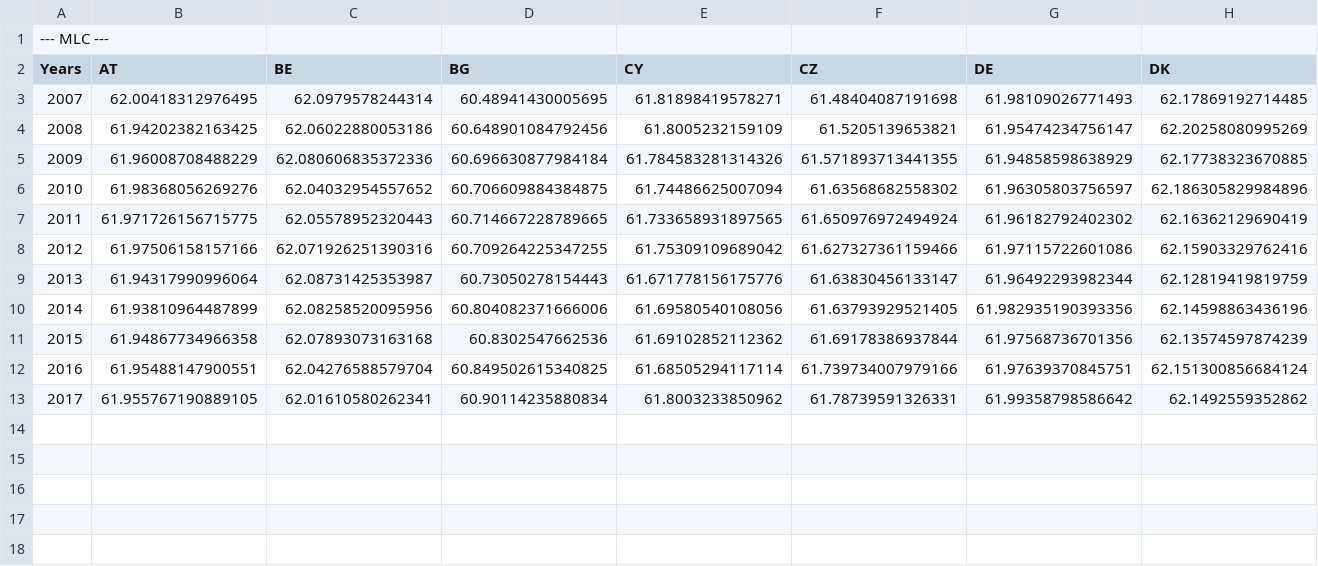
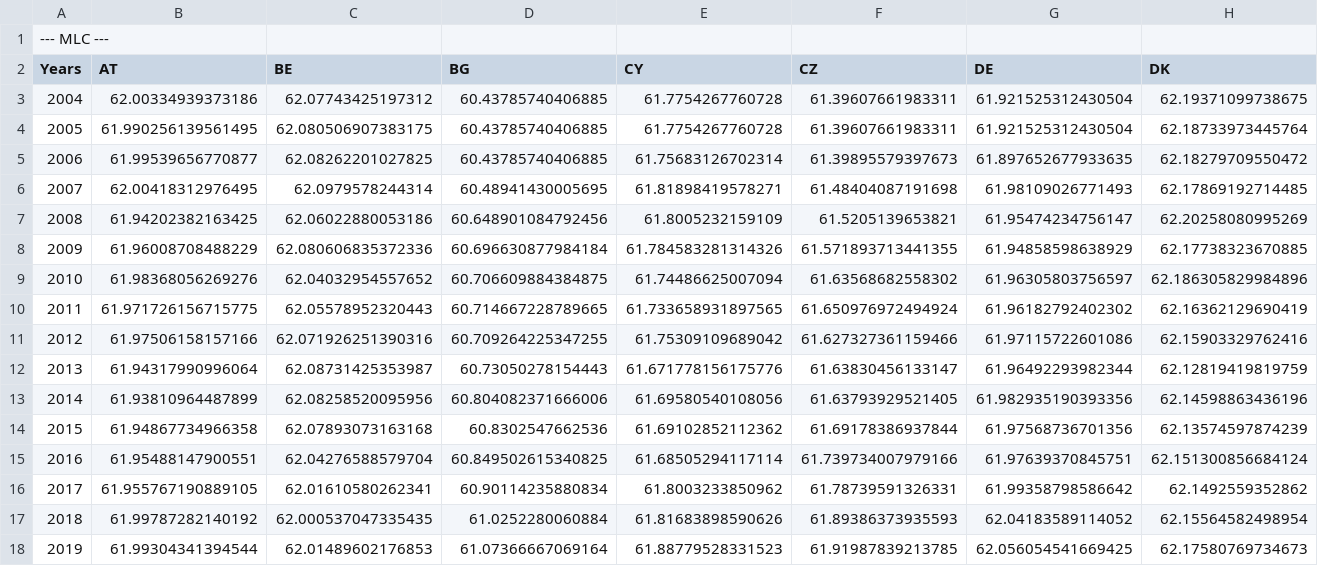
Before and after one commit to iliedorobat/QoLI-Framework, a CSV file: files/output/countries/MLC.csv (was files/output/MLC.csv), drawn as a sheet; only a part is shown; rows hold the shown columns only; the diff names each change by its address in the sheet, - before the commit and + after, or states it on an @@ line.

```diff
--- a/files/output/MLC.csv
+++ b/files/output/countries/MLC.csv
+row 3: 2004 | 62.00334939373186 | 62.07743425197312 | 60.43785740406885 | 61.7754267760728 | 61.39607661983311 | 61.921525312430504 | 62.19371099738675
+row 4: 2005 | 61.990256139561495 | 62.080506907383175 | 60.43785740406885 | 61.7754267760728 | 61.39607661983311 | 61.921525312430504 | 62.18733973445764
+row 5: 2006 | 61.99539656770877 | 62.08262201027825 | 60.43785740406885 | 61.75683126702314 | 61.39895579397673 | 61.897652677933635 | 62.18279709550472
+row 17: 2018 | 61.99787282140192 | 62.000537047335435 | 61.0252280060884 | 61.81683898590626 | 61.89386373935593 | 62.04183589114052 | 62.15564582498954
+row 18: 2019 | 61.99304341394544 | 62.01489602176853 | 61.07366667069164 | 61.88779528331523 | 61.91987839213785 | 62.056054541669425 | 62.17580769734673
```
Also changed, not shown: files/output/countries/GBR.csv, files/output/countries/Interactions.csv, 31 other files.
